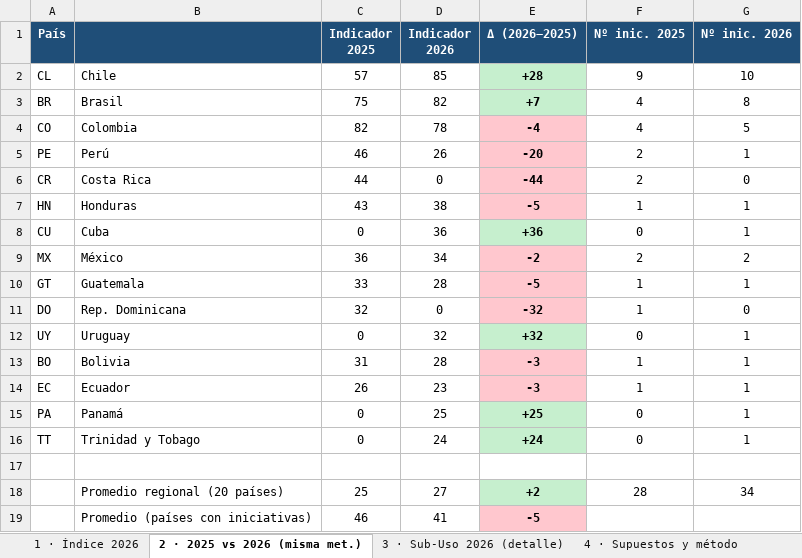
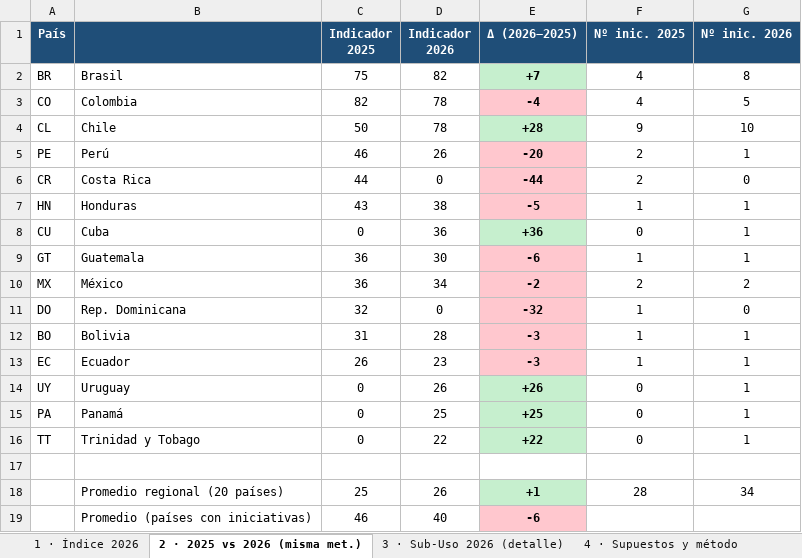
Before and after one commit to aplicaciones-foresight/ilia26-participacion, an Excel workbook: data/gates/calculo_indice_2025vs2026_ILIA2026.xlsx, sheet 2 · 2025 vs 2026 (misma met.), drawn as a sheet; values as stored, in another font and other column widths than the file's, no borders; removed rows and columns are numbered as before the commit, all else as after; the diff names each change by its address in the sheet, - before the commit and + after, or states it on an @@ line.

```diff
--- a/data/gates/calculo_indice_2025vs2026_ILIA2026.xlsx (sheet 2 · 2025 vs 2026 (misma met.))
+++ b/data/gates/calculo_indice_2025vs2026_ILIA2026.xlsx (sheet 2 · 2025 vs 2026 (misma met.))
-row 2: CL | Chile | 57 | 85 | +28 | 9 | 10
+row 4: CL | Chile | 50 | 78 | +28 | 9 | 10
+row 9: GT | Guatemala | 36 | 30 | -6 | 1 | 1
-row 10: GT | Guatemala | 33 | 28 | -5 | 1 | 1
-row 12: UY | Uruguay | 0 | 32 | +32 | 0 | 1
+row 14: UY | Uruguay | 0 | 26 | +26 | 0 | 1
-D16 (Indicador 2026): 24
+D16 (Indicador 2026): 22
-E16 (Δ (2026−2025)): +24
+E16 (Δ (2026−2025)): +22
-D18 (Indicador 2026): 27
+D18 (Indicador 2026): 26
-E18 (Δ (2026−2025)): +2
+E18 (Δ (2026−2025)): +1
-D19 (Indicador 2026): 41
+D19 (Indicador 2026): 40
-E19 (Δ (2026−2025)): -5
+E19 (Δ (2026−2025)): -6
```
Also changed, not shown: sheet 1 · Índice 2026, sheet 3 · Sub-Uso 2026 (detalle), data/gates/base_completa_ILIA2026.xlsx, data/gates/planilla_ILIA2026_SIMPLE.xlsx, 7 other files.
